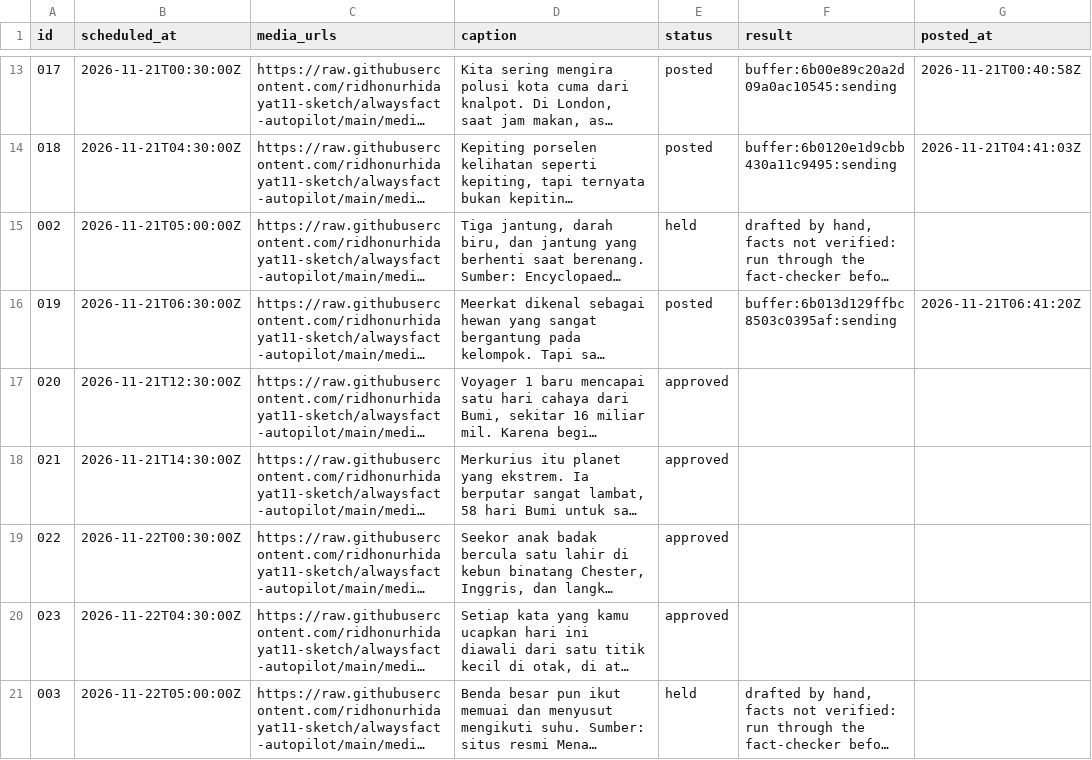
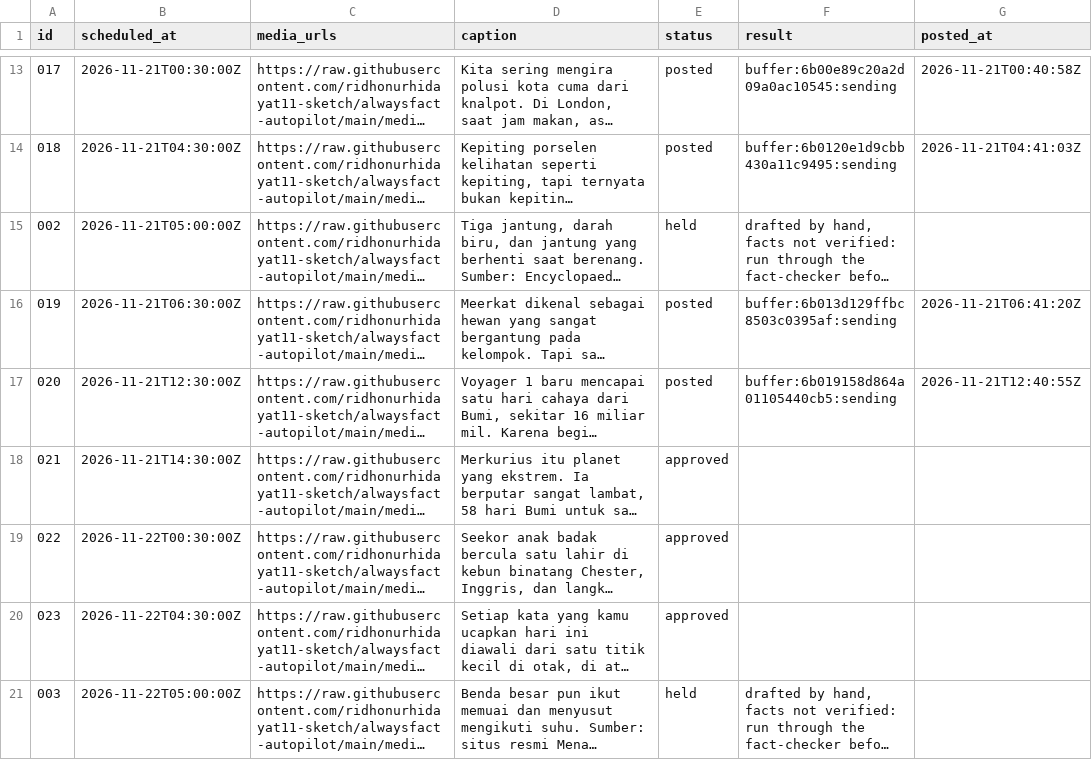
Before and after one commit to ridhonurhidayat11-sketch/alwaysfact-autopilot, a CSV file: queue.csv, drawn as a sheet; only a part is shown, gaps mark what is left out; long unchanged cells end in …; the diff names each change by its address in the sheet, - before the commit and + after, or states it on an @@ line.

```diff
--- a/queue.csv
+++ b/queue.csv
-E17 (status): approved
+E17 (status): posted
-F17 (result): (empty)
+F17 (result): buffer:6b019158d864a01105440cb5:sending
-G17 (posted_at): (empty)
+G17 (posted_at): 2026-11-21T12:40:55Z
```
Also changed, not shown: 1 other file.
